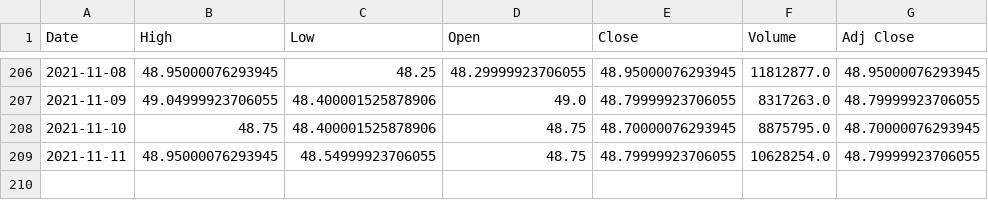
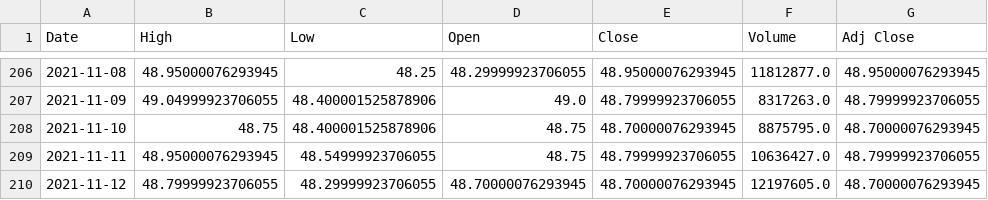
Before and after one commit to spyspy/chartjs-stock, a CSV file: 1101.TW.csv, drawn as a sheet; only a part is shown, gaps mark what is left out.

```diff
--- a/1101.TW.csv
+++ b/1101.TW.csv
@@ -208,2 +208,3 @@ Date,High,Low,Open,Close,Volume,Adj Close
 2021-11-10,48.75,48.400001525878906,48.75,48.70000076293945,8875795.0,48.70000076293945
-2021-11-11,48.95000076293945,48.54999923706055,48.75,48.79999923706055,10628254.0,48.79999923706055
+2021-11-11,48.95000076293945,48.54999923706055,48.75,48.79999923706055,10636427.0,48.79999923706055
+2021-11-12,48.79999923706055,48.29999923706055,48.70000076293945,48.70000076293945,12197605.0,48.70000076293945
```
Also changed, not shown: 2002.TW.csv, 2330.TW.csv, 3 other files.
